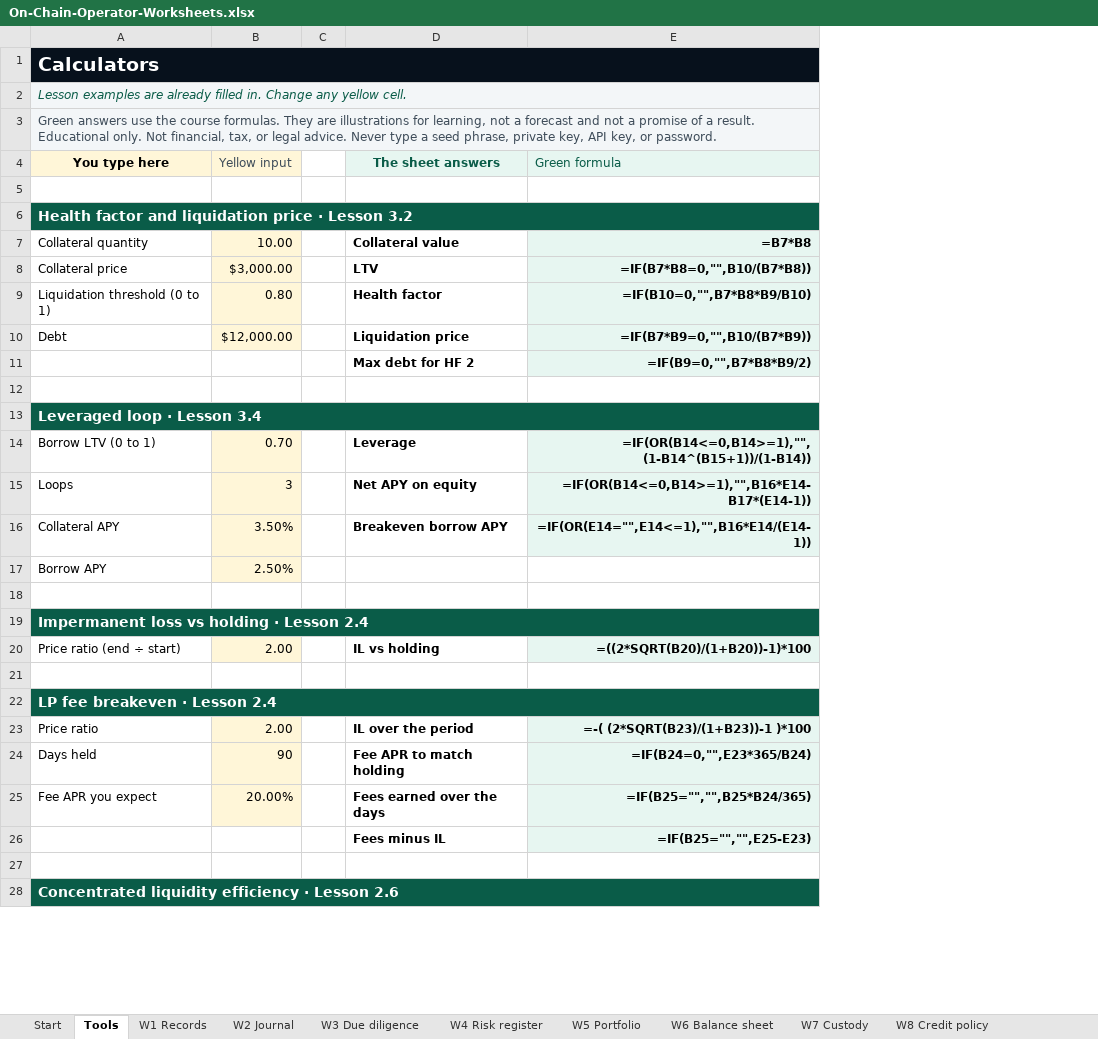
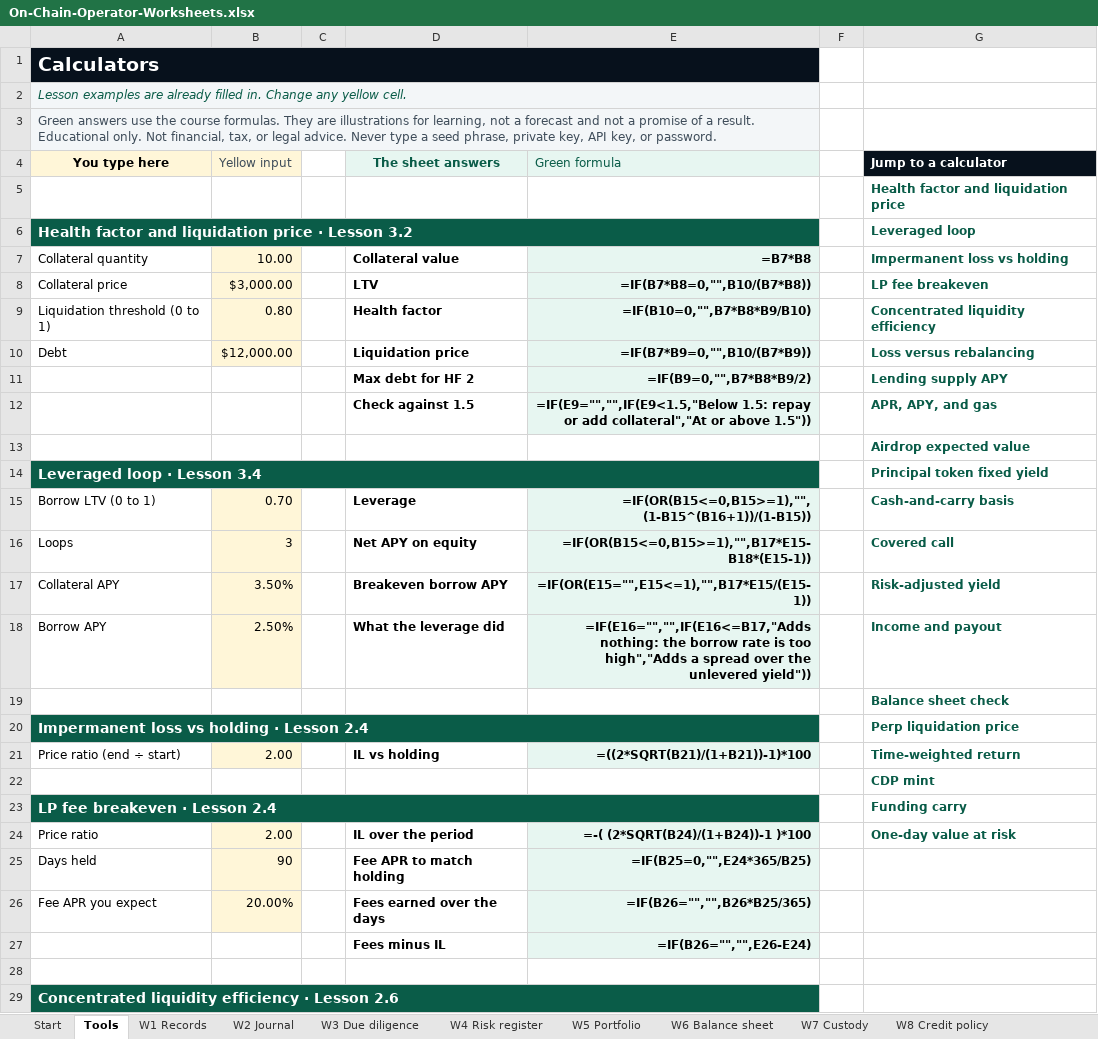
Before and after one commit to kyleashton88-cyber/claude, an Excel workbook: programs/defi-program/worksheets/On-Chain-Operator-Worksheets.xlsx, sheet Tools, drawn as a sheet; only a part is shown; values as stored, in another font and other column widths than the file's, no borders; formulas without a stored value are shown as written; addresses are those after the commit; the diff covers the shown part only; the diff names each change by its address in the sheet, - before the commit and + after, or states it on an @@ line.

```diff
--- a/programs/defi-program/worksheets/On-Chain-Operator-Worksheets.xlsx (sheet Tools)
+++ b/programs/defi-program/worksheets/On-Chain-Operator-Worksheets.xlsx (sheet Tools)
+column F, empty
+column G (Jump to a calculator), rows 5-11: Health factor and liquidation price | Leveraged loop | Impermanent loss vs holding | LP fee breakeven | Concentrated liquidity efficiency | Loss versus rebalancing | Lending supply APY; rows 13-24: Airdrop expected value | Principal token fixed yield | Cash-and-carry basis | Covered call | Risk-adjusted yield | Income and payout | Balance sheet check | Perp liquidation price | Time-weighted return | CDP mint | Funding carry | One-day value at risk
+row 12:  |  |  | Check against 1.5 | =IF(E9="","",IF(E9<1.5,"Below 1.5: repay or add collateral","At or above 1.5")) |  | APR, APY, and gas
-E15 (Green formula): =IF(OR(B14<=0,B14>=1),"", (1-B14^(B15+1))/(1-B14))
+E15 (Green formula): =IF(OR(B15<=0,B15>=1),"", (1-B15^(B16+1))/(1-B15))
-E16 (Green formula): =IF(OR(B14<=0,B14>=1),"",B16*E14-B17*(E14-1))
+E16 (Green formula): =IF(OR(B15<=0,B15>=1),"",B17*E15-B18*(E15-1))
-E17 (Green formula): =IF(OR(E14="",E14<=1),"",B16*E14/(E14-1))
+E17 (Green formula): =IF(OR(E15="",E15<=1),"",B17*E15/(E15-1))
-D18 (The sheet answers): (empty)
+D18 (The sheet answers): What the leverage did
-E18 (Green formula): (empty)
+E18 (Green formula): =IF(E16="","",IF(E16<=B17,"Adds nothing: the borrow rate is too high","Adds a spread over the unlevered yield"))
-E18 fill: none
+E18 fill: #E7F6F1
-E21 (Green formula): =((2*SQRT(B20)/(1+B20))-1)*100
+E21 (Green formula): =((2*SQRT(B21)/(1+B21))-1)*100
-E24 (Green formula): =-( (2*SQRT(B23)/(1+B23))-1 )*100
+E24 (Green formula): =-( (2*SQRT(B24)/(1+B24))-1 )*100
-E25 (Green formula): =IF(B24=0,"",E23*365/B24)
+E25 (Green formula): =IF(B25=0,"",E24*365/B25)
-E26 (Green formula): =IF(B25="","",B25*B24/365)
+E26 (Green formula): =IF(B26="","",B26*B25/365)
-E27 (Green formula): =IF(B25="","",E25-E23)
+E27 (Green formula): =IF(B26="","",E26-E24)
```
Also changed, not shown: 40 edited cells elsewhere in this sheet, sheet Start, sheet W1 Records, sheet W6 Balance sheet, sheet W12 Stress test, sheet W16 Annual review, sheet W9 Liquidity, 2 other files.
